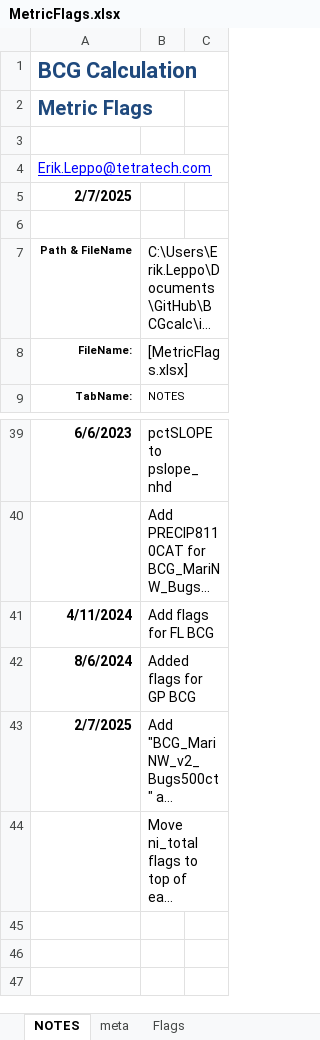
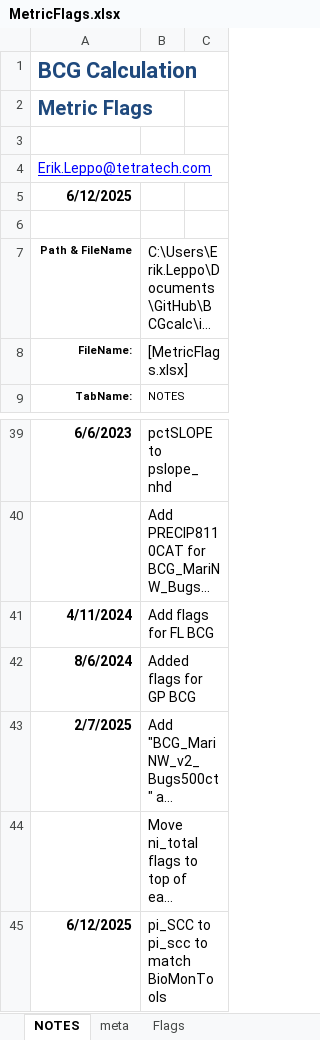
Before and after one commit to leppott/BCGcalc, an Excel workbook: inst/extdata/MetricFlags.xlsx, sheet NOTES, drawn as a sheet; only a part is shown, gaps mark what is left out; long unchanged cells end in …; values as stored, in another font and other column widths than the file's, no borders; table styles not drawn; the diff names each change by its address in the sheet, - before the commit and + after, or states it on an @@ line.

```diff
--- a/inst/extdata/MetricFlags.xlsx (sheet NOTES)
+++ b/inst/extdata/MetricFlags.xlsx (sheet NOTES)
-A5: 2/7/2025
+A5: 6/12/2025
+row 45: 6/12/2025 | pi_SCC to pi_scc to match BioMonTools
```
Also changed, not shown: sheet Flags, inst/extdata/Rules.xlsx, 7 other files.
